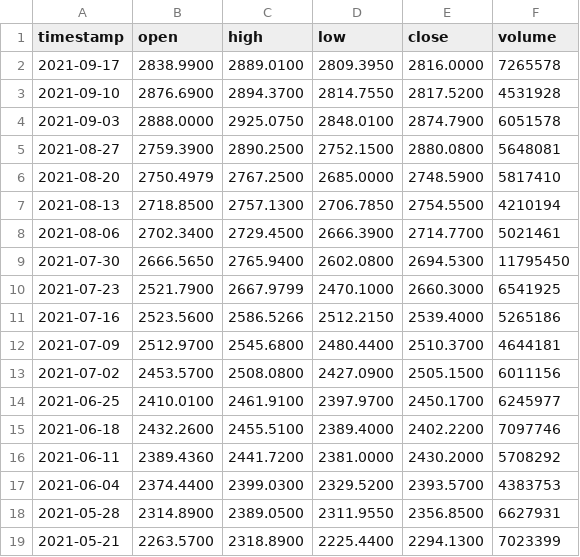
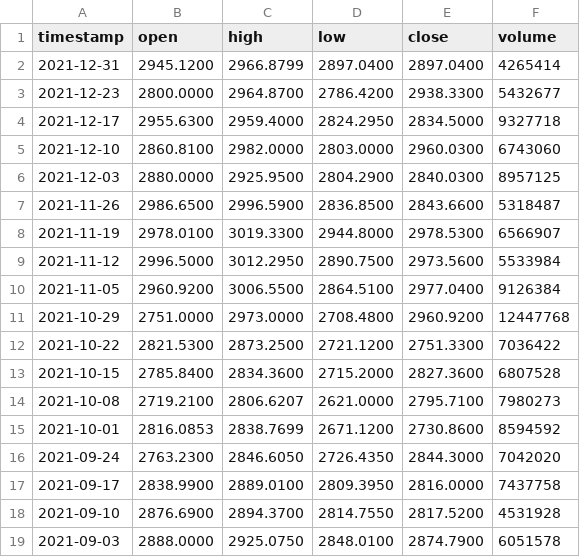
Before and after one commit to AirVan21/EasyStocks, a CSV file: static/data/alphavantage/GOOGL.csv, drawn as a sheet; only a part is shown; the shorter side is filled out with more unchanged rows.

Commit message:
Update statis data

```diff
--- a/static/data/alphavantage/GOOGL.csv
+++ b/static/data/alphavantage/GOOGL.csv
@@ -1,3 +1,18 @@
 timestamp,open,high,low,close,volume
-2021-09-17,2838.9900,2889.0100,2809.3950,2816.0000,7265578
+2021-12-31,2945.1200,2966.8799,2897.0400,2897.0400,4265414
+2021-12-23,2800.0000,2964.8700,2786.4200,2938.3300,5432677
+2021-12-17,2955.6300,2959.4000,2824.2950,2834.5000,9327718
+2021-12-10,2860.8100,2982.0000,2803.0000,2960.0300,6743060
+2021-12-03,2880.0000,2925.9500,2804.2900,2840.0300,8957125
+2021-11-26,2986.6500,2996.5900,2836.8500,2843.6600,5318487
+2021-11-19,2978.0100,3019.3300,2944.8000,2978.5300,6566907
+2021-11-12,2996.5000,3012.2950,2890.7500,2973.5600,5533984
+2021-11-05,2960.9200,3006.5500,2864.5100,2977.0400,9126384
+2021-10-29,2751.0000,2973.0000,2708.4800,2960.9200,12447768
+2021-10-22,2821.5300,2873.2500,2721.1200,2751.3300,7036422
+2021-10-15,2785.8400,2834.3600,2715.2000,2827.3600,6807528
+2021-10-08,2719.2100,2806.6207,2621.0000,2795.7100,7980273
+2021-10-01,2816.0853,2838.7699,2671.1200,2730.8600,8594592
+2021-09-24,2763.2300,2846.6050,2726.4350,2844.3000,7042020
+2021-09-17,2838.9900,2889.0100,2809.3950,2816.0000,7437758
 2021-09-10,2876.6900,2894.3700,2814.7550,2817.5200,4531928
```
Also changed, not shown: static/data/alphavantage/AAPL.csv, static/data/alphavantage/FB.csv, 14 other files.
